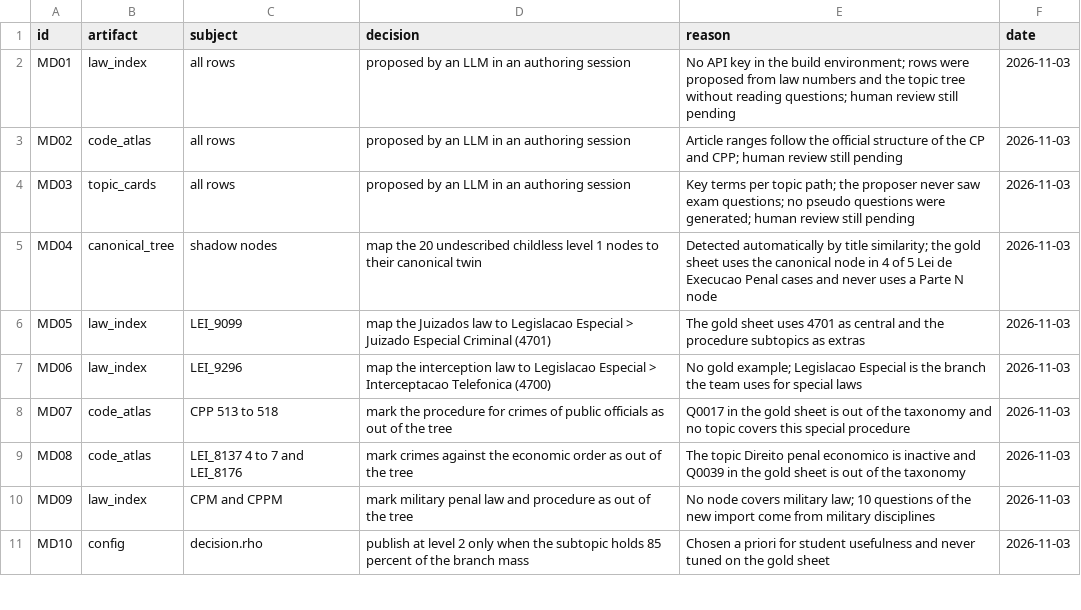
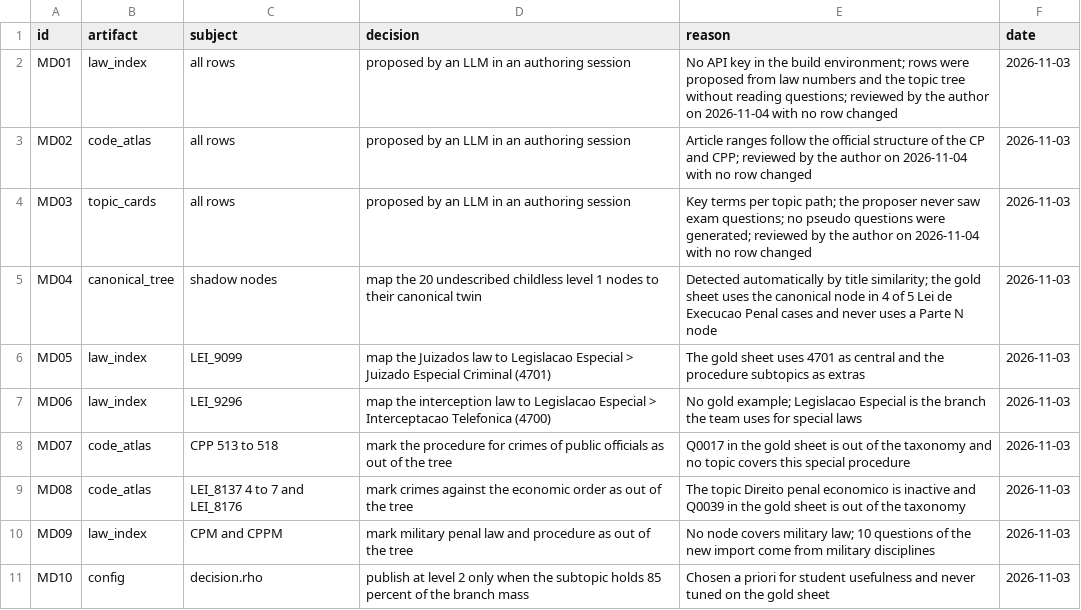
Before and after one commit to mcprodrigues/vde-topic-classifier, a CSV file: artifacts/manual_decisions.csv, drawn as a sheet; only a part is shown.

Commit message:
docs(knowledge): record the human review of law index, code atlas and topic cards

```diff
--- a/artifacts/manual_decisions.csv
+++ b/artifacts/manual_decisions.csv
@@ -1,5 +1,5 @@
 id,artifact,subject,decision,reason,date
-MD01,law_index,all rows,proposed by an LLM in an authoring session,No API key in the build environment; rows were proposed from law numbers and the topic tree without reading questions; human review still pending,2026-11-03
-MD02,code_atlas,all rows,proposed by an LLM in an authoring session,Article ranges follow the official structure of the CP and CPP; human review still pending,2026-11-03
-MD03,topic_cards,all rows,proposed by an LLM in an authoring session,Key terms per topic path; the proposer never saw exam questions; no pseudo questions were generated; human review still pending,2026-11-03
+MD01,law_index,all rows,proposed by an LLM in an authoring session,No API key in the build environment; rows were proposed from law numbers and the topic tree without reading questions; reviewed by the author on 2026-11-04 with no row changed,2026-11-03
+MD02,code_atlas,all rows,proposed by an LLM in an authoring session,Article ranges follow the official structure of the CP and CPP; reviewed by the author on 2026-11-04 with no row changed,2026-11-03
+MD03,topic_cards,all rows,proposed by an LLM in an authoring session,Key terms per topic path; the proposer never saw exam questions; no pseudo questions were generated; reviewed by the author on 2026-11-04 with no row changed,2026-11-03
 MD04,canonical_tree,shadow nodes,map the 20 undescribed childless level 1 nodes to their canonical twin,Detected automatically by title similarity; the gold sheet uses the canonical node in 4 of 5 Lei de Execucao Penal cases and never uses a Parte N node,2026-11-03
```
Also changed, not shown: 9 other files.
